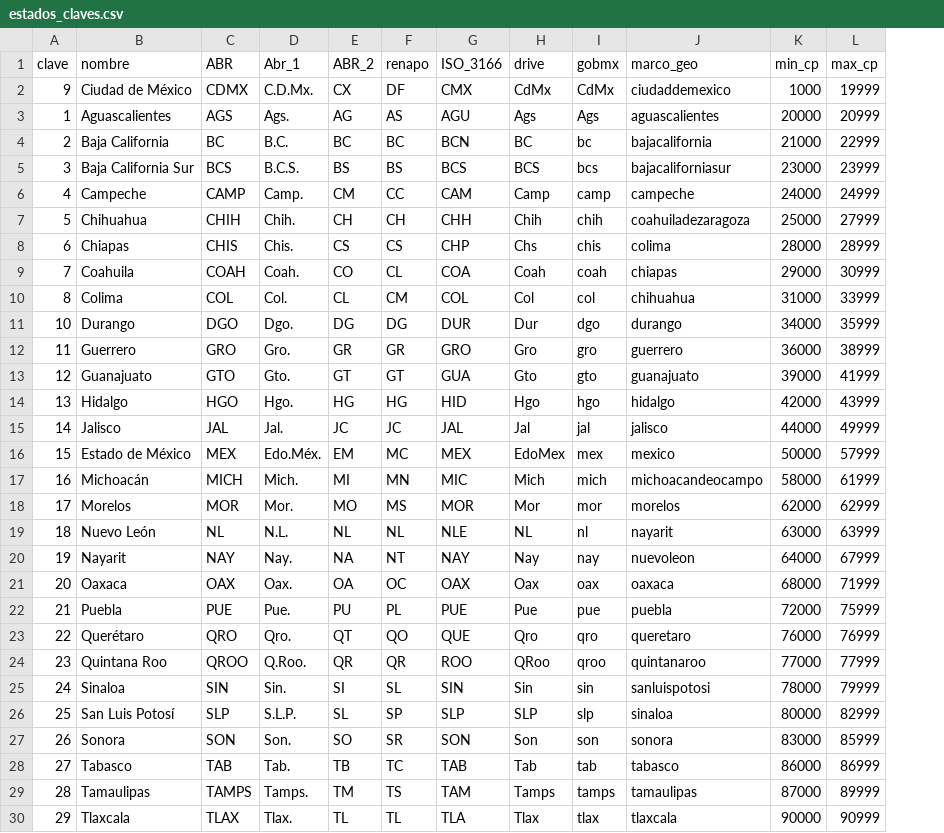
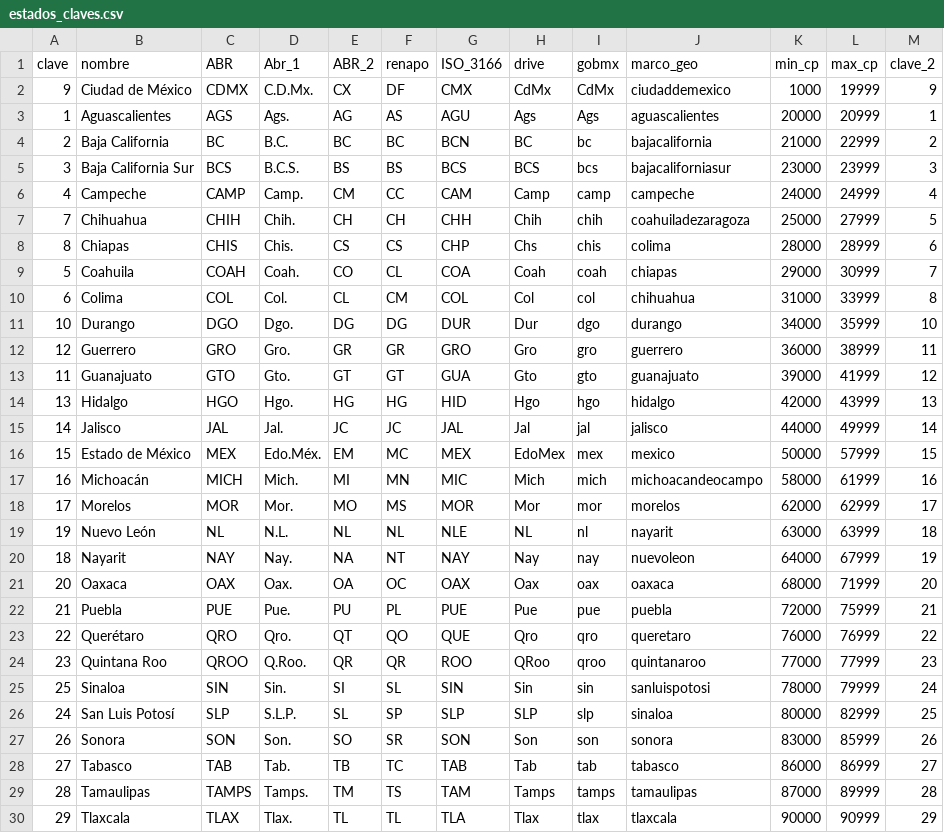
Before and after one commit to Diego-MX/epic-catalogs, a CSV file: refs/catalogs/estados_claves.csv, drawn as a sheet; only a part is shown; the diff names each change by its address in the sheet, - before the commit and + after, or states it on an @@ line.

Commit message:
El catálogo de estados tenía mal las claves

```diff
--- a/refs/catalogs/estados_claves.csv
+++ b/refs/catalogs/estados_claves.csv
+column M (clave_2), rows 2-30: 9 | 1 | 2 | 3 | 4 | 5 | 6 | 7 | 8 | 10 | 11 | 12 | 13 | 14 | 15 | 16 | 17 | 18 | 19 | 20 | 21 | 22 | 23 | 24 | 25 | 26 | 27 | 28 | 29
-A7 (clave): 5
+A7 (clave): 7
-A8 (clave): 6
+A8 (clave): 8
-A9 (clave): 7
+A9 (clave): 5
-A10 (clave): 8
+A10 (clave): 6
-A12 (clave): 11
+A12 (clave): 12
-A13 (clave): 12
+A13 (clave): 11
-A19 (clave): 18
+A19 (clave): 19
-A20 (clave): 19
+A20 (clave): 18
-A25 (clave): 24
+A25 (clave): 25
-A26 (clave): 25
+A26 (clave): 24
```
Also changed, not shown: 7 other files.
